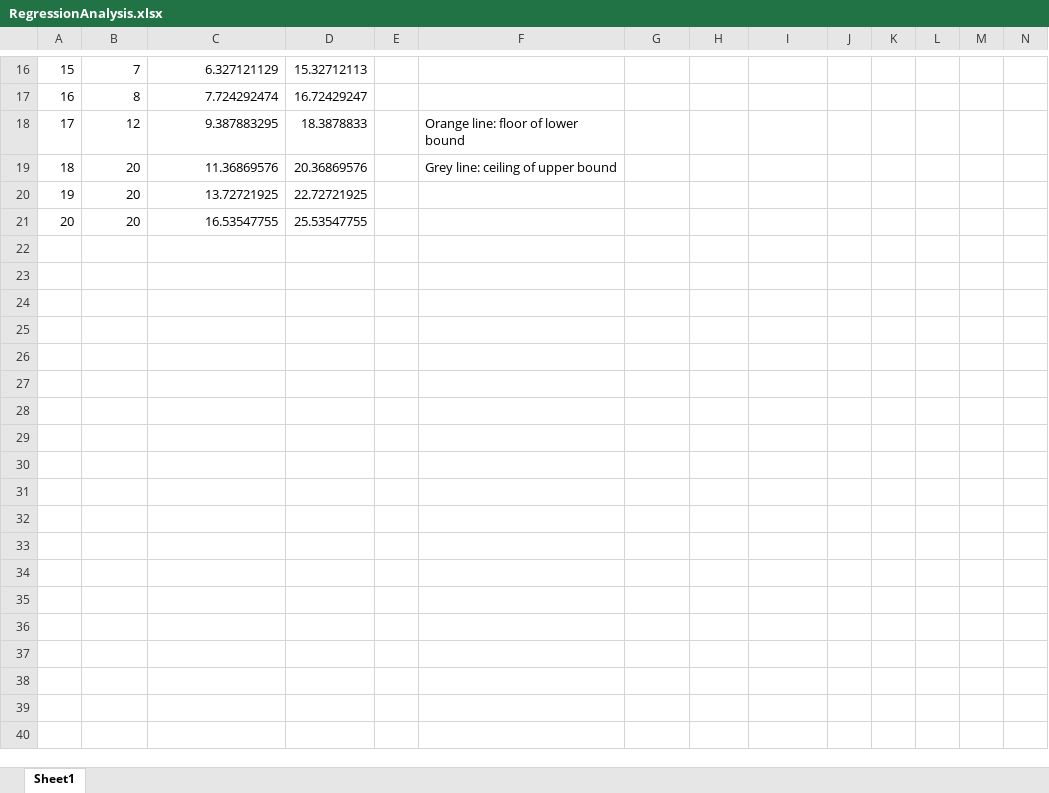
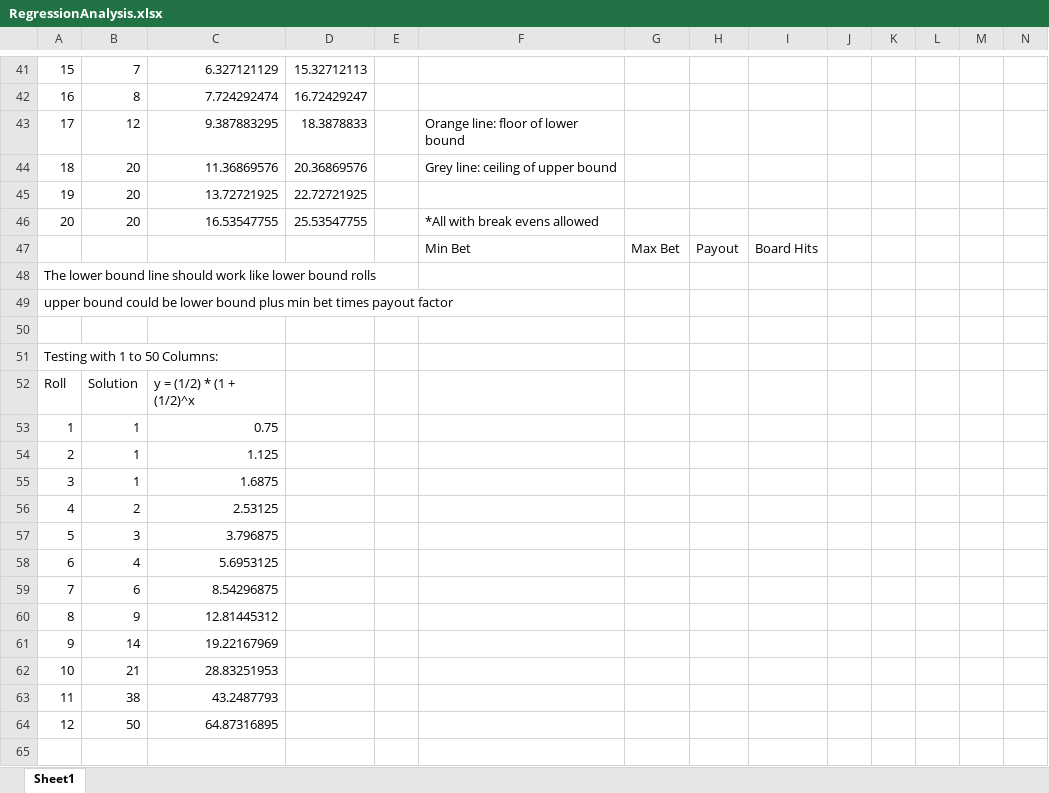
Before and after one commit to brett-swiecicki/RouletteStrategy, an Excel workbook: RouletteStrategy/RegressionAnalysis.xlsx, sheet Sheet1, drawn as a sheet; only a part is shown, gaps mark what is left out; values as stored, in another font and other column widths than the file's, no borders; charts and pictures not drawn; addresses are those after the commit; the diff covers the shown part only; the diff names each change by its address in the sheet, - before the commit and + after, or states it on an @@ line.

Commit message:
Back to best solution with single thread.

```diff
--- a/RouletteStrategy/RegressionAnalysis.xlsx (sheet Sheet1)
+++ b/RouletteStrategy/RegressionAnalysis.xlsx (sheet Sheet1)
-F46: (empty)
+F46: *All with break evens allowed
+row 47:  |  |  |  |  | Min Bet | Max Bet | Payout | Board Hits
+row 48: The lower bound line should work like lower bound rolls
+row 49: upper bound could be lower bound plus min bet times payout factor
+row 50: (empty)
+row 51: Testing with 1 to 50 Columns:
+row 52: Roll | Solution | y = (1/2) * (1 + (1/2)^x
+row 53: 1 | 1 | 0.75
+row 54: 2 | 1 | 1.125
+row 55: 3 | 1 | 1.6875
+row 56: 4 | 2 | 2.53125
+row 57: 5 | 3 | 3.796875
+row 58: 6 | 4 | 5.6953125
+row 59: 7 | 6 | 8.54296875
+row 60: 8 | 9 | 12.81445312
+row 61: 9 | 14 | 19.22167969
+row 62: 10 | 21 | 28.83251953
+row 63: 11 | 38 | 43.2487793
+row 64: 12 | 50 | 64.87316895
+row 65: (empty)
```
Also changed, not shown: 47 added rows elsewhere in this sheet, formulas that keep their value, charts or pictures, 5 other files.
